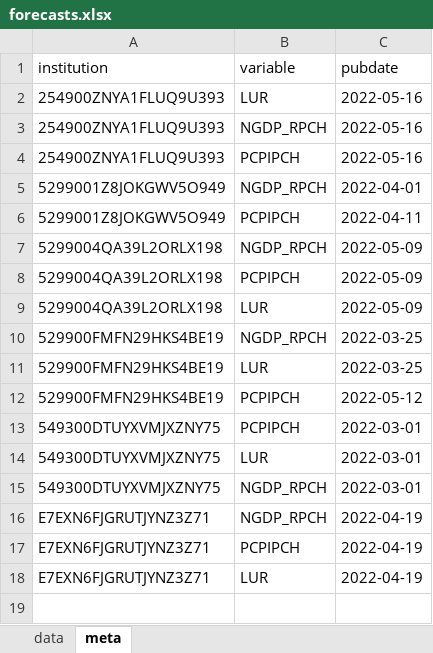
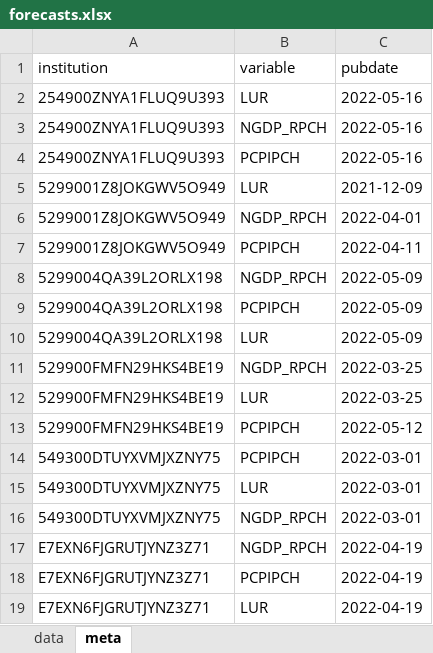
Before and after one commit to franzmohr/macroprojections, an Excel workbook: data/forecasts.xlsx, sheet meta, drawn as a sheet; values as stored, in another font and other column widths than the file's, no borders; the diff names each change by its address in the sheet, - before the commit and + after, or states it on an @@ line.

Commit message:
Update 5299001Z8JOKGWV5O949

```diff
--- a/data/forecasts.xlsx (sheet meta)
+++ b/data/forecasts.xlsx (sheet meta)
+row 5: 5299001Z8JOKGWV5O949 | LUR | 2021-12-09
```
Also changed, not shown: sheet data, 13 other files.
